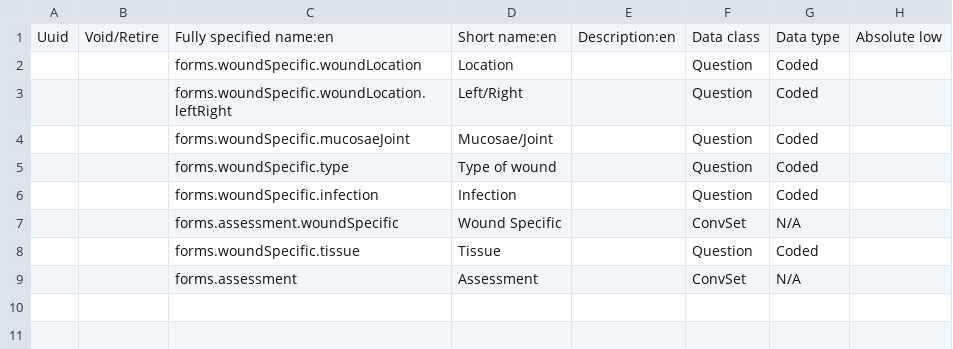
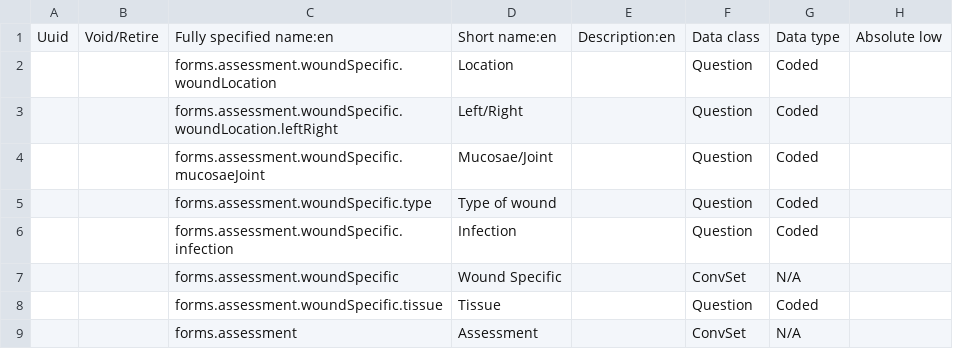
Before and after one commit to Belal-Noory/kunduz-wcc-bahmni-config, a CSV file: openmrs-module-initializer/configuration/concepts/assessment.csv, drawn as a sheet; only a part is shown; the diff names each change by its address in the sheet, - before the commit and + after, or states it on an @@ line.

```diff
--- a/openmrs-module-initializer/configuration/concepts/assessment.csv
+++ b/openmrs-module-initializer/configuration/concepts/assessment.csv
-C2: forms.woundSpecific.woundLocation
+C2: forms.assessment.woundSpecific.woundLocation
-C3: forms.woundSpecific.woundLocation.leftRight
+C3: forms.assessment.woundSpecific.woundLocation.leftRight
-C4: forms.woundSpecific.mucosaeJoint
+C4: forms.assessment.woundSpecific.mucosaeJoint
-C5: forms.woundSpecific.type
+C5: forms.assessment.woundSpecific.type
-C6: forms.woundSpecific.infection
+C6: forms.assessment.woundSpecific.infection
-C8: forms.woundSpecific.tissue
+C8: forms.assessment.woundSpecific.tissue
```
Also changed, not shown: openmrs-module-initializer/configuration/concepts/clinical_concepts.csv.
